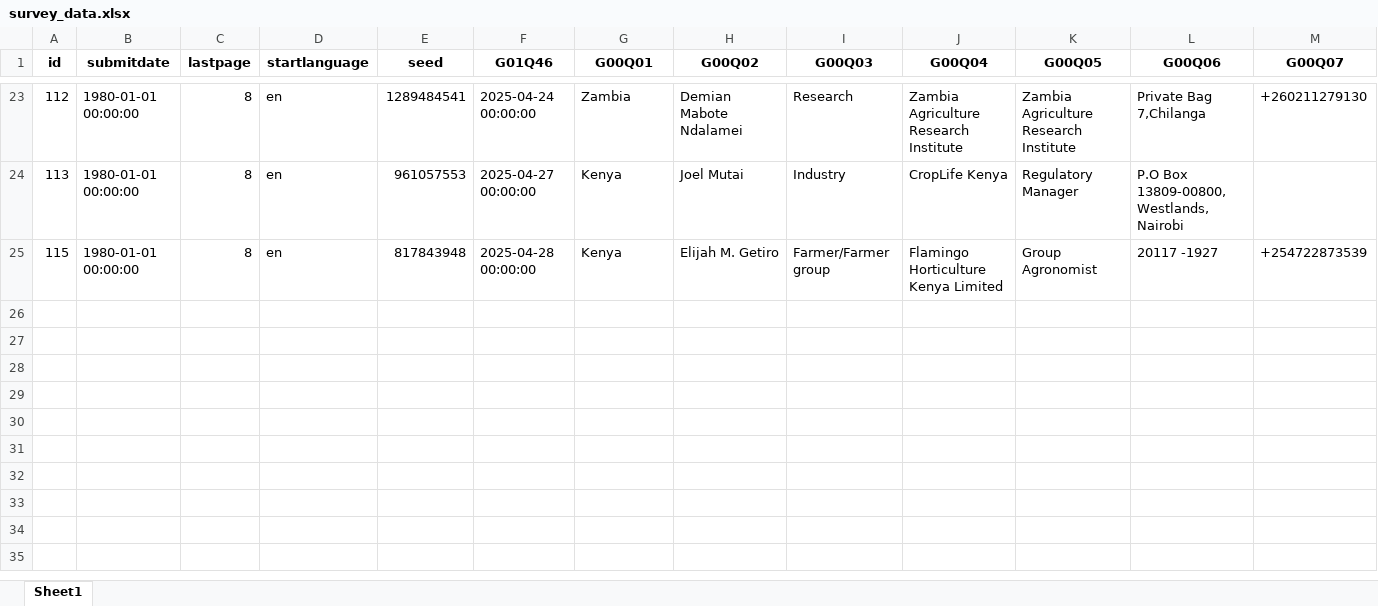
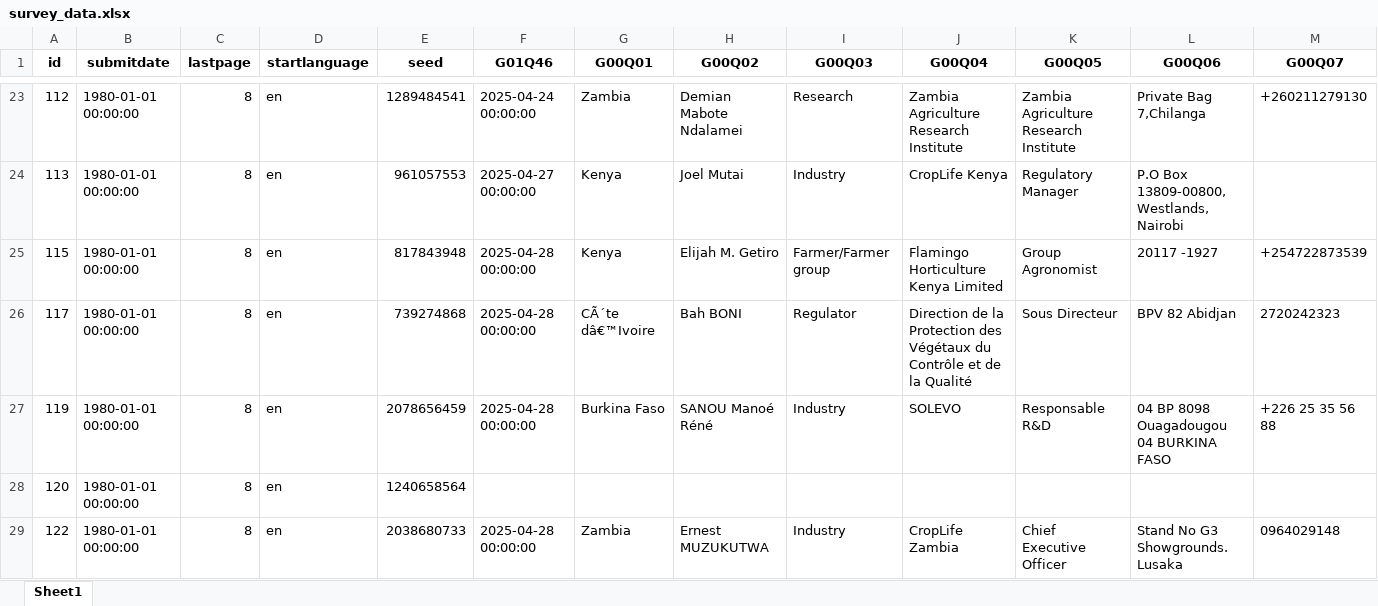
Before and after one commit to dkeya/zawadi_court, an Excel workbook: survey_data.xlsx, sheet Sheet1, drawn as a sheet; only a part is shown, gaps mark what is left out; values as stored, in another font and other column widths than the file's, no borders; rows hold the shown columns only; the diff names each change by its address in the sheet, - before the commit and + after, or states it on an @@ line.

Commit message:
first commit

```diff
--- a/survey_data.xlsx (sheet Sheet1)
+++ b/survey_data.xlsx (sheet Sheet1)
+row 26: 117 | 1980-01-01 00:00:00 | 8 | en | 739274868 | 2025-04-28 00:00:00 | CÃ´te dâ€™Ivoire | Bah BONI | Regulator | Direction de la Protection des Végétaux du Contrôle et de la Qualité | Sous Directeur | BPV 82 Abidjan | 2720242323
+row 27: 119 | 1980-01-01 00:00:00 | 8 | en | 2078656459 | 2025-04-28 00:00:00 | Burkina Faso | SANOU Manoé Réné | Industry | SOLEVO | Responsable R&D | 04 BP 8098 Ouagadougou 04 BURKINA FASO | +226 25 35 56 88
+row 28: 120 | 1980-01-01 00:00:00 | 8 | en | 1240658564
+row 29: 122 | 1980-01-01 00:00:00 | 8 | en | 2038680733 | 2025-04-28 00:00:00 | Zambia | Ernest MUZUKUTWA | Industry | CropLife Zambia | Chief Executive Officer | Stand No G3 Showgrounds. Lusaka | 0964029148
```
